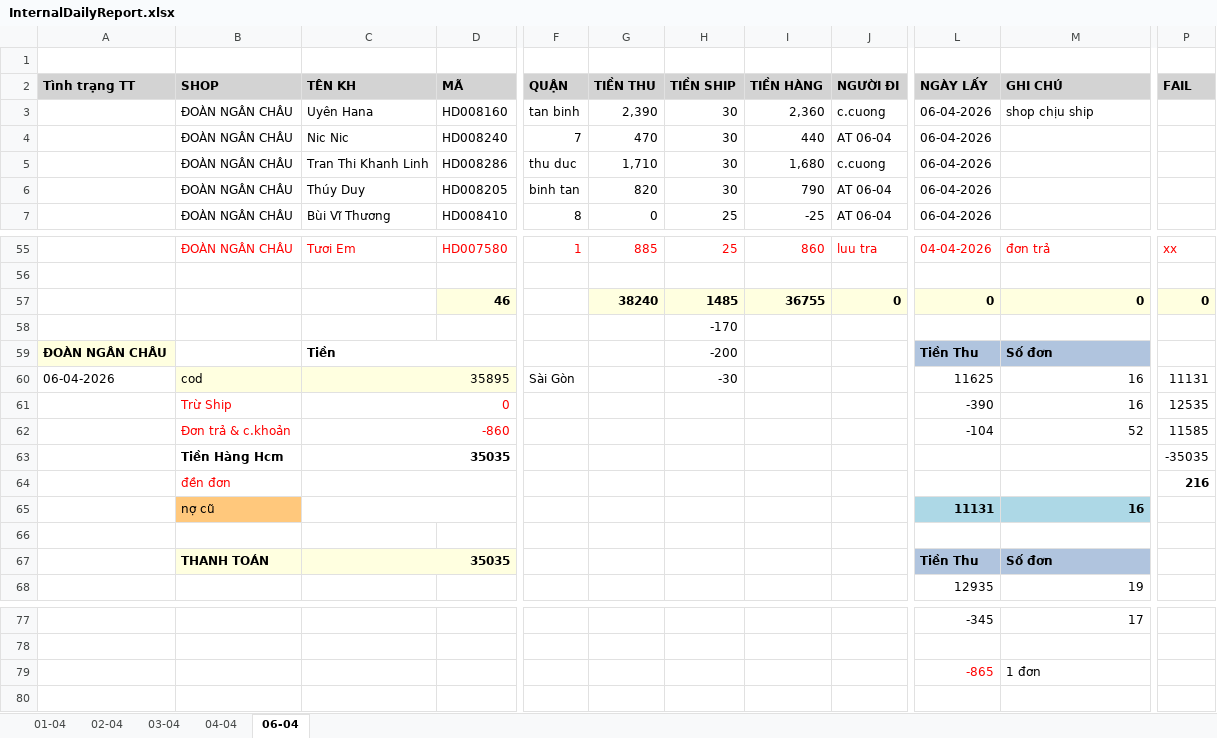
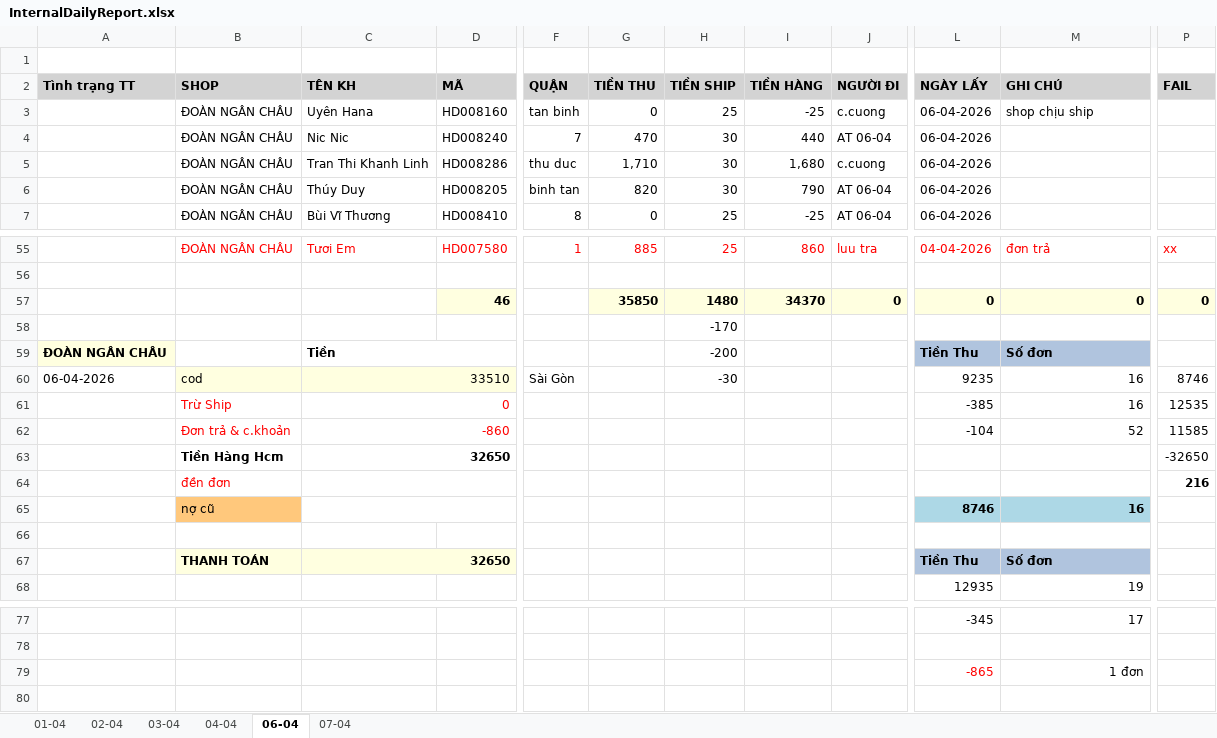
Before and after one commit to UIT19520358/TextExtractorTool, an Excel workbook: data/Apr/InternalDailyReport.xlsx, sheet 06-04, drawn as a sheet; only a part is shown, gaps mark what is left out; values as stored, in another font and other column widths than the file's, no borders; the diff names each change by its address in the sheet, - before the commit and + after, or states it on an @@ line.

```diff
--- a/data/Apr/InternalDailyReport.xlsx (sheet 06-04)
+++ b/data/Apr/InternalDailyReport.xlsx (sheet 06-04)
+sheet tab: 07-04
-G3 (TIỀN THU): 2,390
+G3 (TIỀN THU): 0
-H3 (TIỀN SHIP): 30
+H3 (TIỀN SHIP): 25
-I3 (TIỀN HÀNG): 2,360
+I3 (TIỀN HÀNG): -25
-G57 (TIỀN THU): 38240
+G57 (TIỀN THU): 35850
-H57 (TIỀN SHIP): 1485
+H57 (TIỀN SHIP): 1480
-I57 (TIỀN HÀNG): 36755
+I57 (TIỀN HÀNG): 34370
-C60 (TÊN KH): 35895
+C60 (TÊN KH): 33510
-L60 (NGÀY LẤY): 11625
+L60 (NGÀY LẤY): 9235
-P60 (FAIL): 11131
+P60 (FAIL): 8746
-L61 (NGÀY LẤY): -390
+L61 (NGÀY LẤY): -385
-C63 (TÊN KH): 35035
+C63 (TÊN KH): 32650
-P63 (FAIL): -35035
+P63 (FAIL): -32650
-L65 (NGÀY LẤY): 11131
+L65 (NGÀY LẤY): 8746
-C67 (TÊN KH): 35035
+C67 (TÊN KH): 32650
-M79 alignment: left
+M79 alignment: right
```
Also changed, not shown: sheet 04-04, data/Apr/Data.xlsx, data/Apr/THÁNG 4.2026- CHÂU NGÂN- ĐỐI SOÁT.xlsx, 1 other file.
